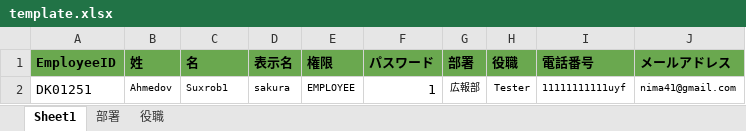
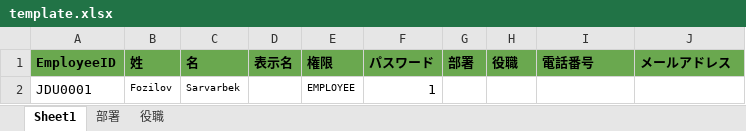
Before and after one commit to jdu9a0009/attendance_backend, an Excel workbook: template.xlsx, sheet Sheet1, drawn as a sheet; values as stored, in another font and other column widths than the file's, no borders; removed rows and columns are numbered as before the commit, all else as after; the diff names each change by its address in the sheet, - before the commit and + after, or states it on an @@ line.

```diff
--- a/template.xlsx (sheet Sheet1)
+++ b/template.xlsx (sheet Sheet1)
-row 2: DK01251 | Ahmedov | Suxrob1 | sakura | EMPLOYEE | 1 | 広報部 | Tester | 11111111111uyf | nima41@gmail.com
+row 2: JDU0001 | Fozilov | Sarvarbek |  | EMPLOYEE | 1
```
Also changed, not shown: sheet 部署, sheet 役職, employee_list.xlsx, 4 other files.
